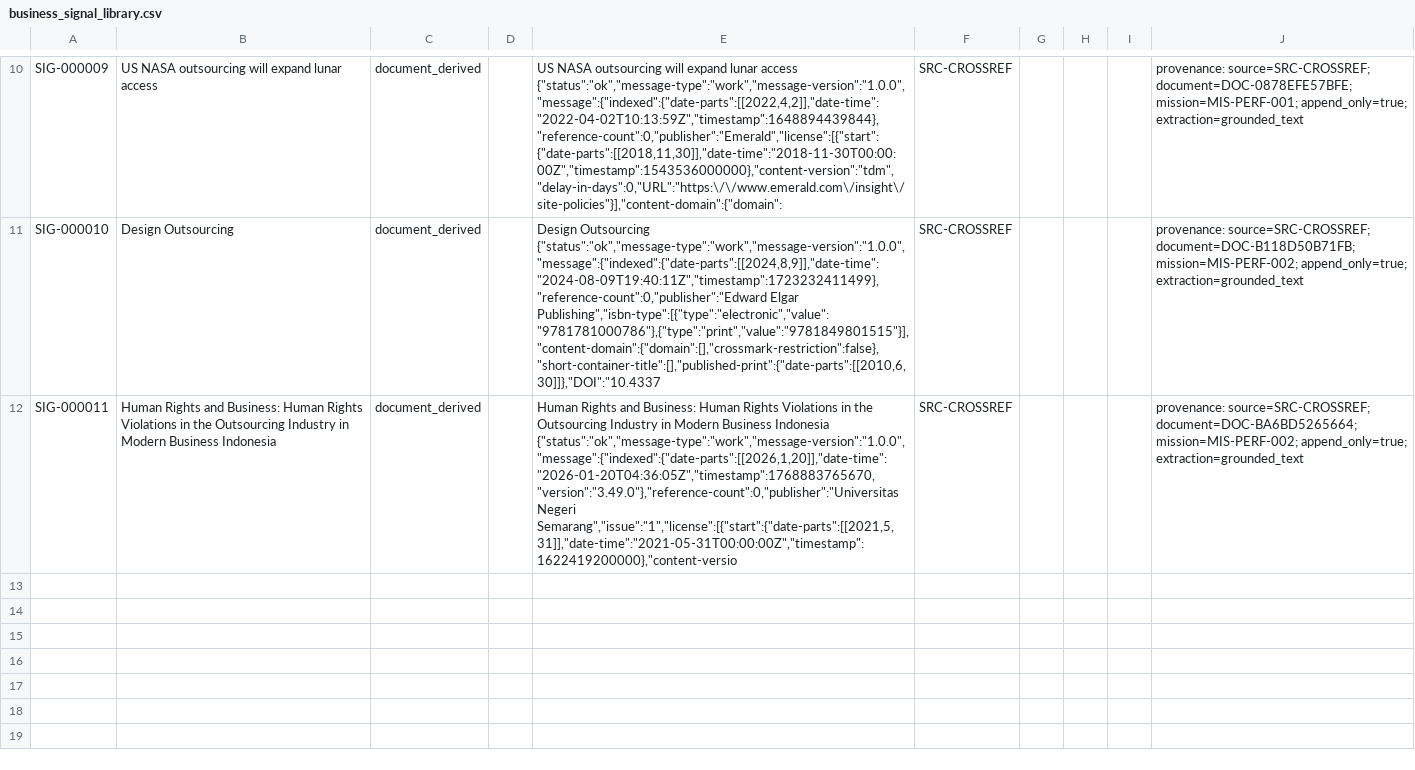
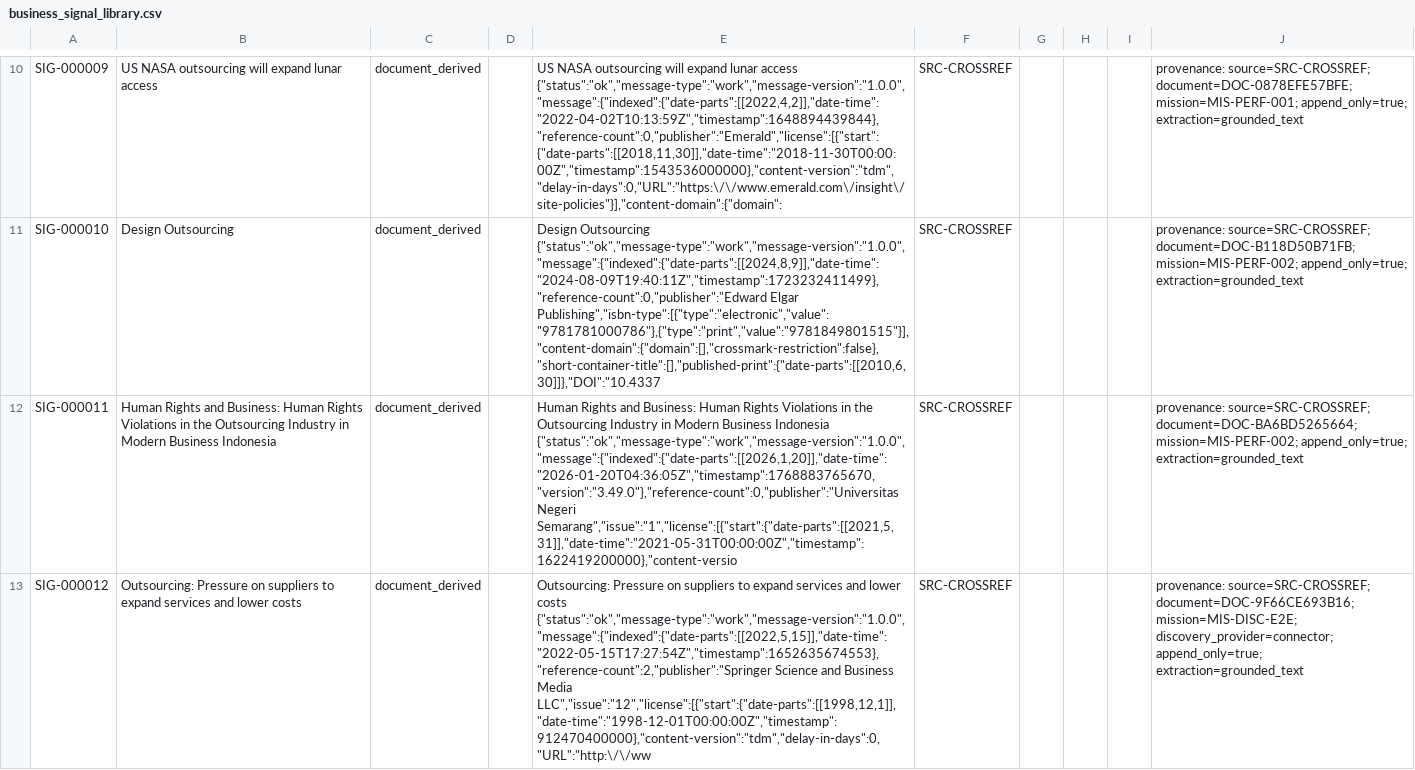
Before and after one commit to ImHeroesKiller/ida-dataset, a CSV file: domains/business_development/business_signal_library.csv, drawn as a sheet; only a part is shown, gaps mark what is left out; the diff names each change by its address in the sheet, - before the commit and + after, or states it on an @@ line.

Commit message:
feat(discovery): implement global knowledge discovery layer, provider registry, reputation engine, trusted-source verification, and configurable discovery providers

```diff
--- a/domains/business_development/business_signal_library.csv
+++ b/domains/business_development/business_signal_library.csv
+row 13: SIG-000012 | Outsourcing: Pressure on suppliers to expand services and lower costs | document_derived |  | Outsourcing: Pressure on suppliers to expand services and lower costs {"status":"ok","message-type":"work","message-version":"1.0.0","message":{"indexed":{"date-parts":[[2022,5,15]],"date-time":"2022-05-15T17:27:54Z","timestamp":1652635674553},"reference-count":2,"publisher":"Springer Science and Business Media LLC","issue":"12","license":[{"start":{"date-parts":[[1998,12,1]],"date-time":"1998-12-01T00:00:00Z","timestamp":912470400000},"content-version":"tdm","delay-in-days":0,"URL":"http:\/\/ww | SRC-CROSSREF |  |  |  | provenance: source=SRC-CROSSREF; document=DOC-9F66CE693B16; mission=MIS-DISC-E2E; discovery_provider=connector; append_only=true; extraction=grounded_text
```
Also changed, not shown: 29 other files.
